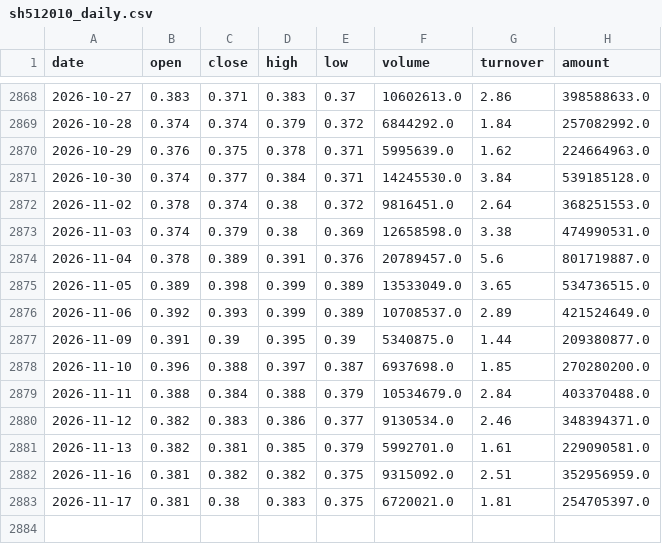
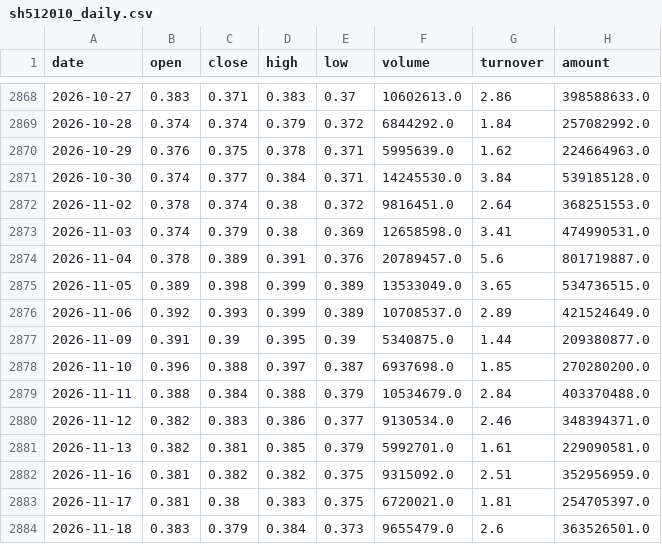
Before and after one commit to zhouyy858/BRJY_optimized, a CSV file: data/sh512010_daily.csv, drawn as a sheet; only a part is shown, gaps mark what is left out.

```diff
--- a/data/sh512010_daily.csv
+++ b/data/sh512010_daily.csv
@@ -2872,3 +2872,3 @@
 2026-11-02,0.378,0.374,0.38,0.372,9816451.0,2.64,368251553.0
-2026-11-03,0.374,0.379,0.38,0.369,12658598.0,3.38,474990531.0
+2026-11-03,0.374,0.379,0.38,0.369,12658598.0,3.41,474990531.0
 2026-11-04,0.378,0.389,0.391,0.376,20789457.0,5.6,801719887.0
@@ -2883 +2883,2 @@
 2026-11-17,0.381,0.38,0.383,0.375,6720021.0,1.81,254705397.0
+2026-11-18,0.383,0.379,0.384,0.373,9655479.0,2.6,363526501.0
```
Also changed, not shown: data/sh512170_daily.csv, data/ths_gene_sequencing_daily.csv, 2 other files.
